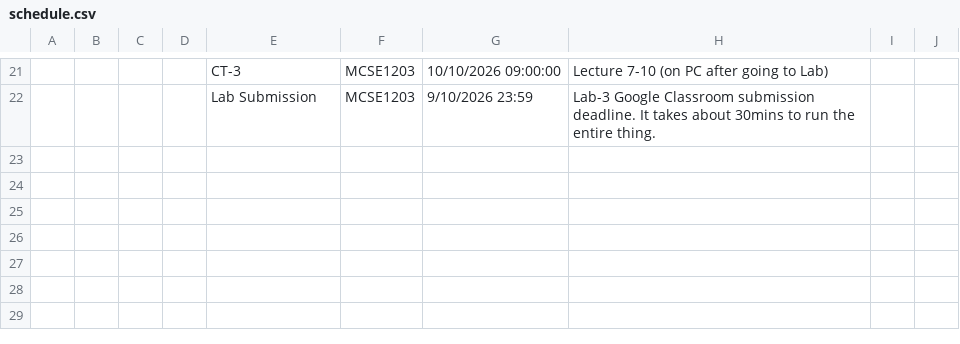
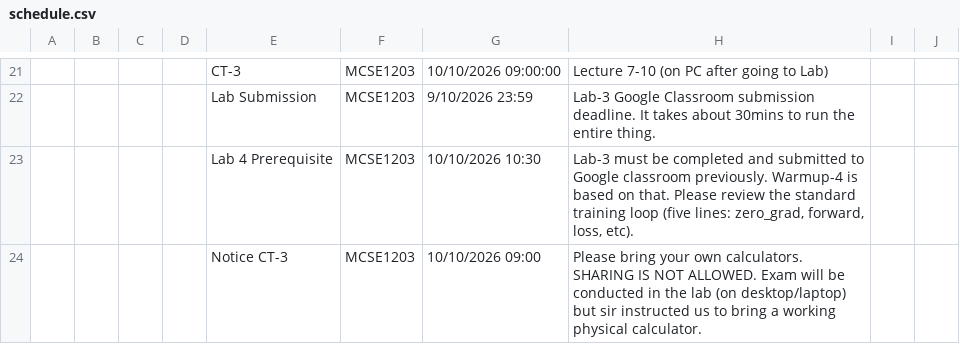
Before and after one commit to rabeyabinteali/MCSE2026, a CSV file: data/schedule.csv, drawn as a sheet; only a part is shown, gaps mark what is left out; the diff names each change by its address in the sheet, - before the commit and + after, or states it on an @@ line.

Commit message:
chore: sync schedule 2026-10-08 06:33 UTC

```diff
--- a/data/schedule.csv
+++ b/data/schedule.csv
+row 23:  |  |  |  | Lab 4 Prerequisite | MCSE1203 | 10/10/2026 10:30 | Lab-3 must be completed and submitted to Google classroom previously. Warmup-4 is based on that. Please review the standard training loop (five lines: zero_grad, forward, loss, etc).
+row 24:  |  |  |  | Notice CT-3 | MCSE1203 | 10/10/2026 09:00 | Please bring your own calculators. SHARING IS NOT ALLOWED. Exam will be conducted in the lab (on desktop/laptop) but sir instructed us to bring a working physical calculator.
```
